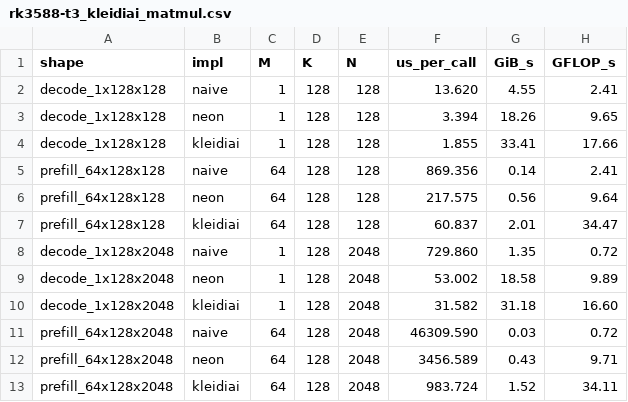
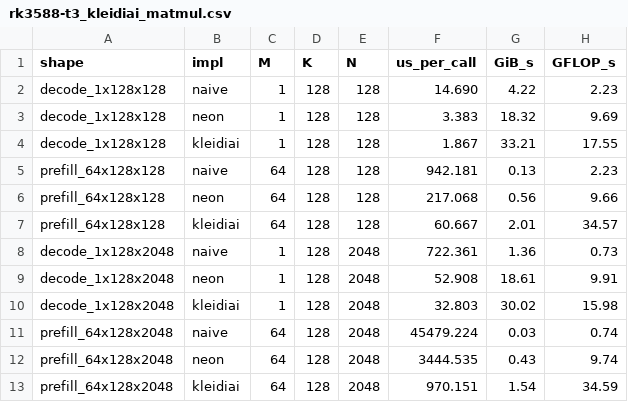
Before and after one commit to alexcasper/OrionsBelt, a CSV file: results/raw/kleidiai/rk3588-t3_kleidiai_matmul.csv, drawn as a sheet.

Commit message:
t3: re-run kleidiai matmul bench at clean HEAD — fix last dirty provenance
Built bench/kleidiai_matmul_bench.c with KleidiAI matmul micro-kernels from
gitlab.arm.com/kleidi/kleidiaai. Ran with taskset -c 4-7 (A76 big cores),
governor=performance, 30 repeats. Manifest dirty=false at SHA 0cb7192.

```diff
--- a/results/raw/kleidiai/rk3588-t3_kleidiai_matmul.csv
+++ b/results/raw/kleidiai/rk3588-t3_kleidiai_matmul.csv
@@ -1,13 +1,13 @@
 shape,impl,M,K,N,us_per_call,GiB_s,GFLOP_s
-decode_1x128x128,naive,1,128,128,13.620,4.55,2.41
-decode_1x128x128,neon,1,128,128,3.394,18.26,9.65
-decode_1x128x128,kleidiai,1,128,128,1.855,33.41,17.66
-prefill_64x128x128,naive,64,128,128,869.356,0.14,2.41
-prefill_64x128x128,neon,64,128,128,217.575,0.56,9.64
-prefill_64x128x128,kleidiai,64,128,128,60.837,2.01,34.47
-decode_1x128x2048,naive,1,128,2048,729.860,1.35,0.72
-decode_1x128x2048,neon,1,128,2048,53.002,18.58,9.89
-decode_1x128x2048,kleidiai,1,128,2048,31.582,31.18,16.60
-prefill_64x128x2048,naive,64,128,2048,46309.590,0.03,0.72
-prefill_64x128x2048,neon,64,128,2048,3456.589,0.43,9.71
-prefill_64x128x2048,kleidiai,64,128,2048,983.724,1.52,34.11
+decode_1x128x128,naive,1,128,128,14.690,4.22,2.23
+decode_1x128x128,neon,1,128,128,3.383,18.32,9.69
+decode_1x128x128,kleidiai,1,128,128,1.867,33.21,17.55
+prefill_64x128x128,naive,64,128,128,942.181,0.13,2.23
+prefill_64x128x128,neon,64,128,128,217.068,0.56,9.66
+prefill_64x128x128,kleidiai,64,128,128,60.667,2.01,34.57
+decode_1x128x2048,naive,1,128,2048,722.361,1.36,0.73
+decode_1x128x2048,neon,1,128,2048,52.908,18.61,9.91
+decode_1x128x2048,kleidiai,1,128,2048,32.803,30.02,15.98
+prefill_64x128x2048,naive,64,128,2048,45479.224,0.03,0.74
+prefill_64x128x2048,neon,64,128,2048,3444.535,0.43,9.74
+prefill_64x128x2048,kleidiai,64,128,2048,970.151,1.54,34.59
```
Also changed, not shown: 1 other file.
